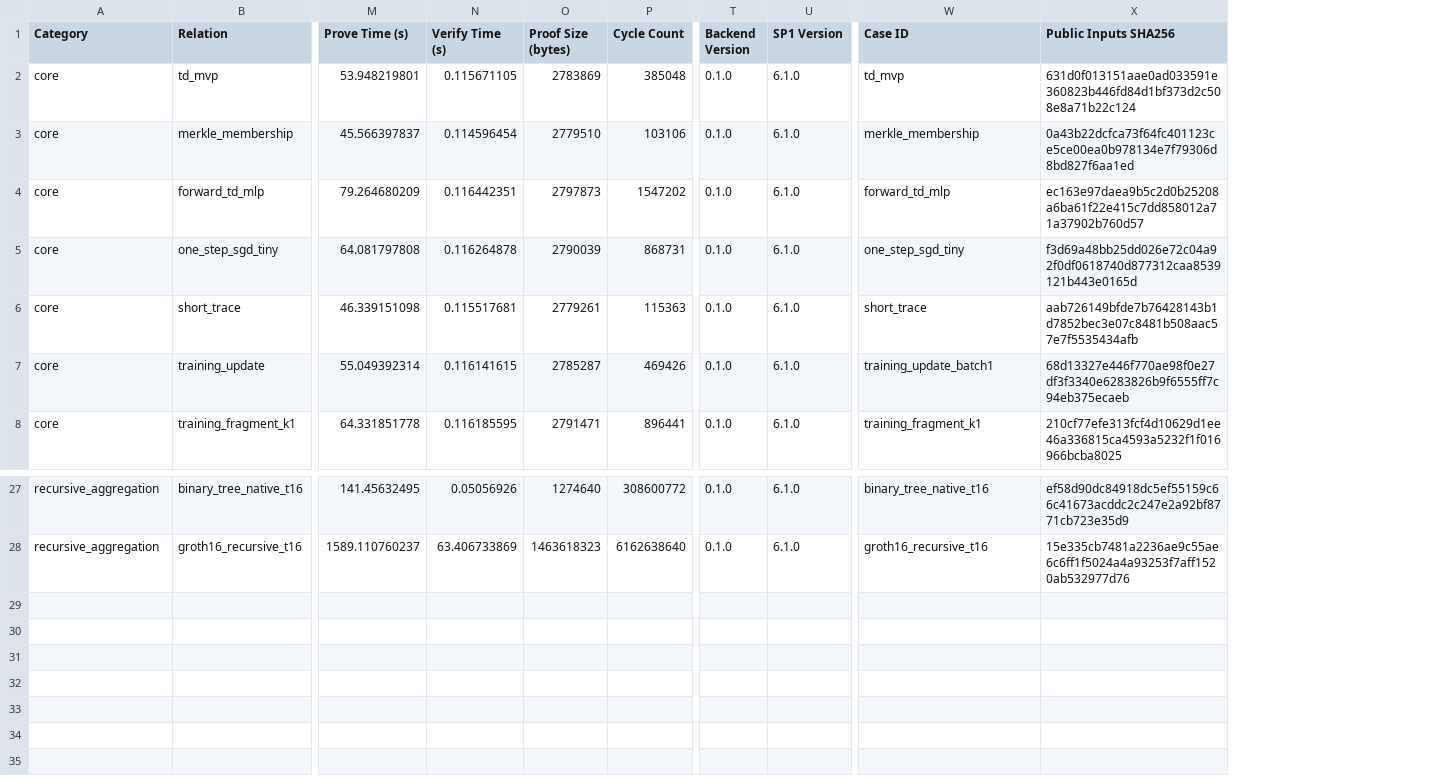
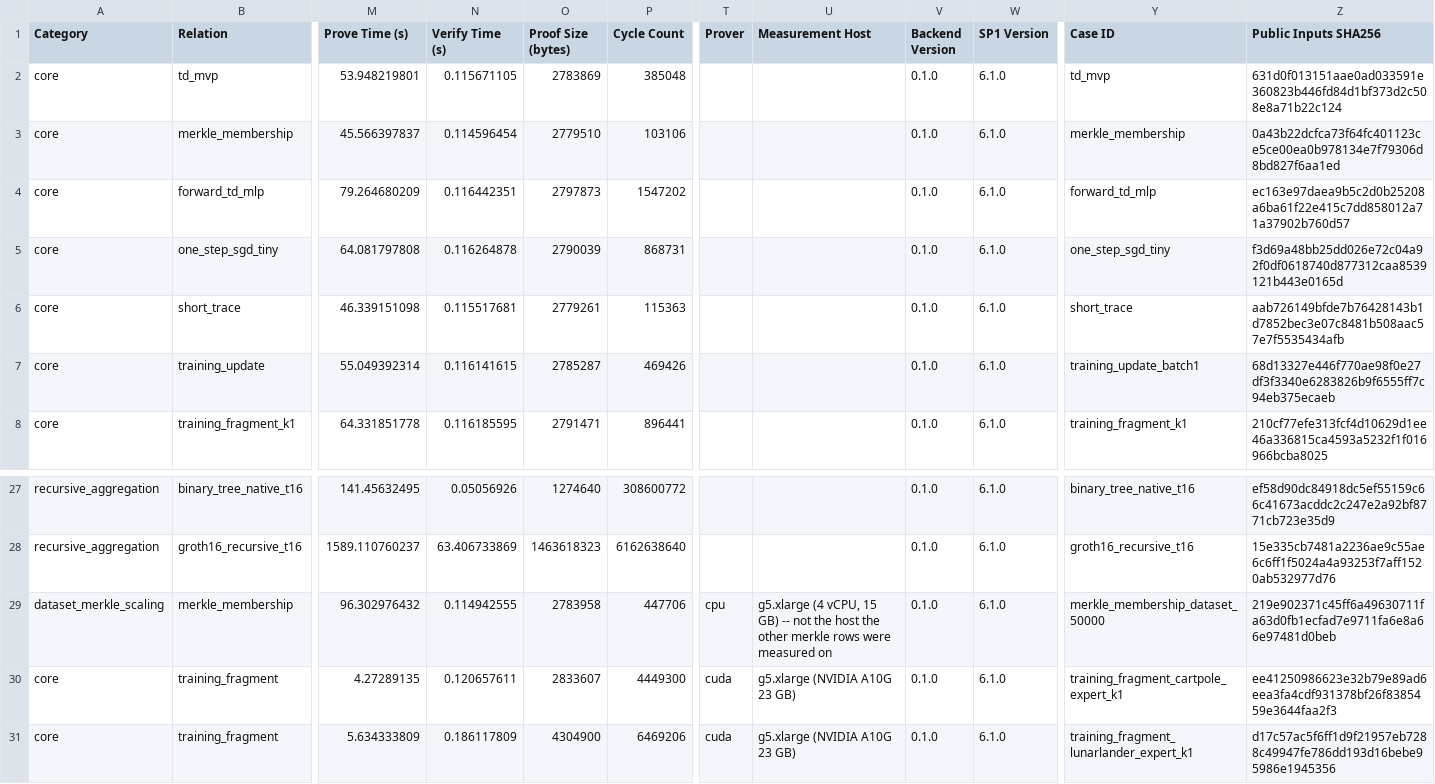
Before and after one commit to patee1811/zk_offline_dqn, a CSV file: artifacts/reports/final_ndss/table2_zk_proof_cost.csv, drawn as a sheet; only a part is shown, gaps mark what is left out; rows hold the shown columns only; the diff names each change by its address in the sheet, - before the commit and + after, or states it on an @@ line.

Commit message:
feat(paper): add the phase 2 rows and record which prover ran
Three rows, 27 to 30. Two of them are the first in Table 2 whose
dataset_root is a root Table 1 also carries, so a training proof and an RL
result now name the same committed object.

  training_fragment_cartpole_expert_k1     4449300 cycles  4.27s  cuda
  training_fragment_lunarlander_expert_k1  6469206 cycles  5.63s  cuda
  merkle_membership_dataset_50000           447706 cycles 96.30s  cpu

Prover and Measurement Host are new columns because Prove Time was never
comparable across this table and nothing said so. The new merkle row is the
proof: 447706 cycles took 96.3s on four vCPUs where a committed row of
470808 cycles took 53.7s on a larger box. The fragment column mixes CPU and
GPU the same way, k=8 against k=16.

Only the three new rows can fill the columns; the committed rows predate the
field and stay blank rather than being guessed at. The status file states
plainly that Prove Time is not comparable while Cycle Count is, being
deterministic for a given guest ELF and input.

```diff
--- a/artifacts/reports/final_ndss/table2_zk_proof_cost.csv
+++ b/artifacts/reports/final_ndss/table2_zk_proof_cost.csv
+column T (Prover), empty
+column U (Measurement Host), empty
+row 29: dataset_merkle_scaling | merkle_membership | 96.302976432 | 0.114942555 | 2783958 | 447706 | cpu | g5.xlarge (4 vCPU, 15 GB) -- not the host the other merkle rows were measured on | 0.1.0 | 6.1.0 | merkle_membership_dataset_50000 | 219e902371c45ff6a49630711fa63d0fb1ecfad7e9711fa6e8a66e97481d0beb
+row 30: core | training_fragment | 4.27289135 | 0.120657611 | 2833607 | 4449300 | cuda | g5.xlarge (NVIDIA A10G 23 GB) | 0.1.0 | 6.1.0 | training_fragment_cartpole_expert_k1 | ee41250986623e32b79e89ad6eea3fa4cdf931378bf26f8385459e3644faa2f3
+row 31: core | training_fragment | 5.634333809 | 0.186117809 | 4304900 | 6469206 | cuda | g5.xlarge (NVIDIA A10G 23 GB) | 0.1.0 | 6.1.0 | training_fragment_lunarlander_expert_k1 | d17c57ac5f6ff1d9f21957eb7288c49947fe786dd193d16bebe95986e1945356
```
Also changed, not shown: 6 other files.
